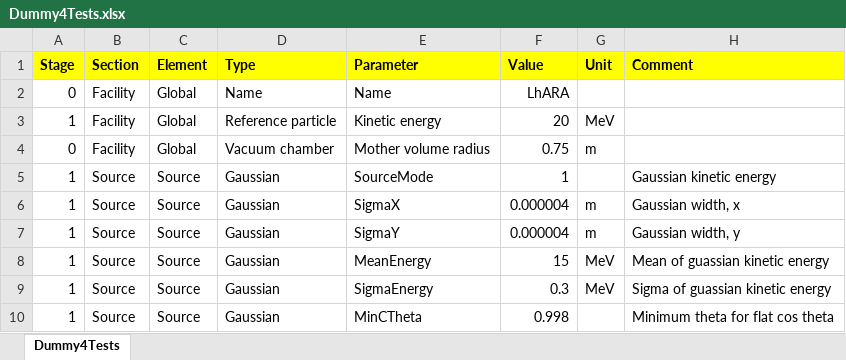
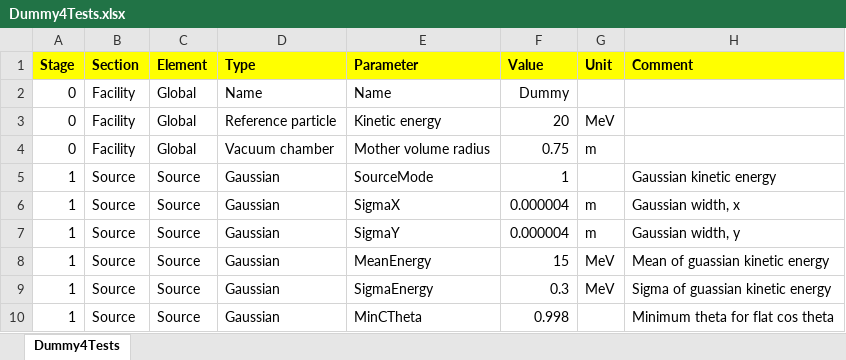
Before and after one commit to ImperialCollegeLondon/LhARAlinearOptics, an Excel workbook: 11-Parameters/Dummy4Tests.xlsx, sheet Dummy4Tests, drawn as a sheet; values as stored, in another font and other column widths than the file's, no borders; the diff names each change by its address in the sheet, - before the commit and + after, or states it on an @@ line.

Commit message:
Fixes to test scripts; all good

```diff
--- a/11-Parameters/Dummy4Tests.xlsx (sheet Dummy4Tests)
+++ b/11-Parameters/Dummy4Tests.xlsx (sheet Dummy4Tests)
-F2 (Value): LhARA
+F2 (Value): Dummy
-A3 (Stage): 1
+A3 (Stage): 0
```
Also changed, not shown: 5 other files.
